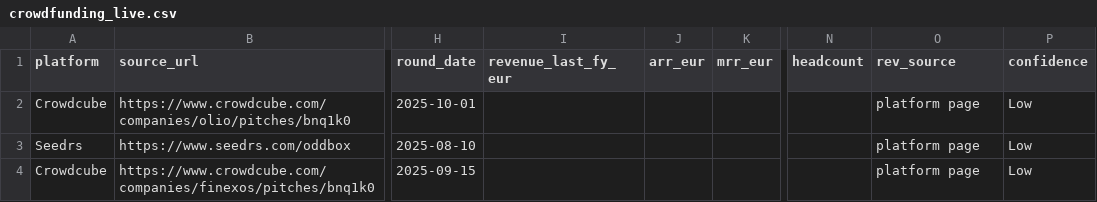
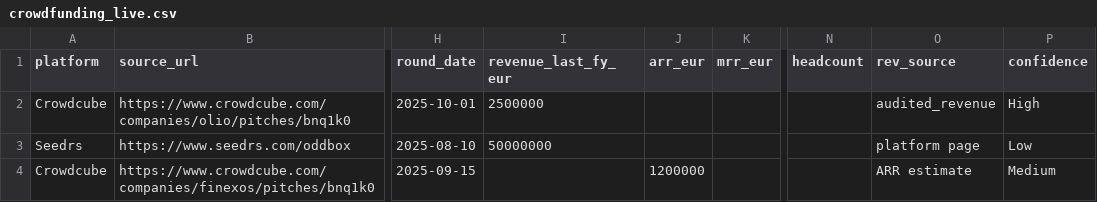
Before and after one commit to Cucciman/startup-value-monitor, a CSV file: data/crowdfunding_live.csv, drawn as a sheet; only a part is shown, gaps mark what is left out; the diff names each change by its address in the sheet, - before the commit and + after, or states it on an @@ line.

Commit message:
data: add revenue proxies so VGI can compute

```diff
--- a/data/crowdfunding_live.csv
+++ b/data/crowdfunding_live.csv
-I2 (revenue_last_fy_eur): (empty)
+I2 (revenue_last_fy_eur): 2500000
-O2 (rev_source): platform page
+O2 (rev_source): audited_revenue
-P2 (confidence): Low
+P2 (confidence): High
-I3 (revenue_last_fy_eur): (empty)
+I3 (revenue_last_fy_eur): 50000000
-J4 (arr_eur): (empty)
+J4 (arr_eur): 1200000
-O4 (rev_source): platform page
+O4 (rev_source): ARR estimate
-P4 (confidence): Low
+P4 (confidence): Medium
```
